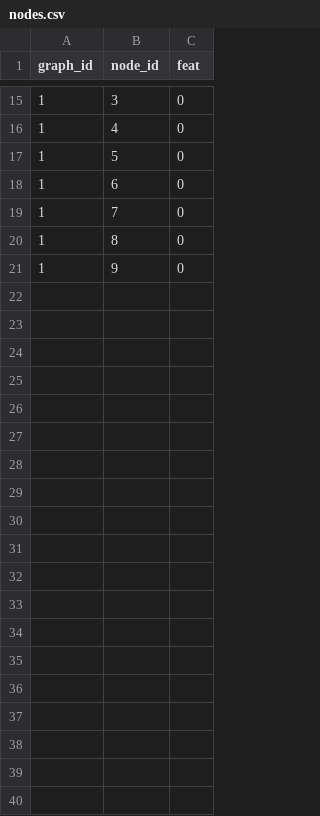
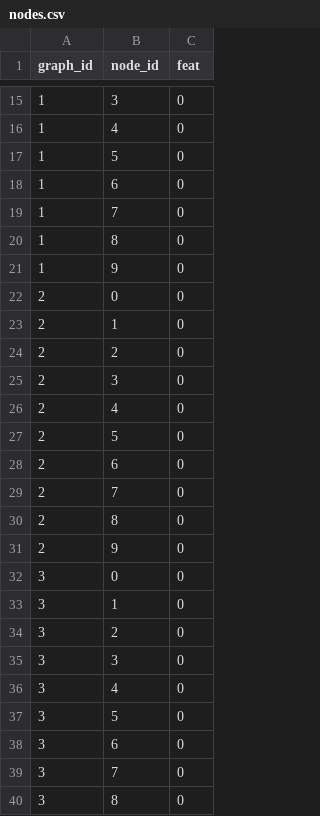
Before and after one commit to vk1cd314/SolvingTSP, a CSV file: generated-data/nodes.csv, drawn as a sheet; only a part is shown, gaps mark what is left out; the diff covers the shown part only; the diff names each change by its address in the sheet, - before the commit and + after, or states it on an @@ line.

Commit message:
Fixes to the classifier modified:   classification/edge_classification.py 	modified:   data-gen/csv_generator.py 	modified:   generated-data/edges.csv 	modified:   generated-data/graphs.csv 	modified:   generated-data/nodes.csv 	deleted:    generated-data/tspdata/tspdata.bin

```diff
--- a/generated-data/nodes.csv
+++ b/generated-data/nodes.csv
+row 22: 2 | 0 | 0
+row 23: 2 | 1 | 0
+row 24: 2 | 2 | 0
+row 25: 2 | 3 | 0
+row 26: 2 | 4 | 0
+row 27: 2 | 5 | 0
+row 28: 2 | 6 | 0
+row 29: 2 | 7 | 0
+row 30: 2 | 8 | 0
+row 31: 2 | 9 | 0
+row 32: 3 | 0 | 0
+row 33: 3 | 1 | 0
+row 34: 3 | 2 | 0
+row 35: 3 | 3 | 0
+row 36: 3 | 4 | 0
+row 37: 3 | 5 | 0
+row 38: 3 | 6 | 0
+row 39: 3 | 7 | 0
+row 40: 3 | 8 | 0
```
Also changed, not shown: 21 added rows elsewhere in this file, generated-data/edges.csv, 4 other files.
